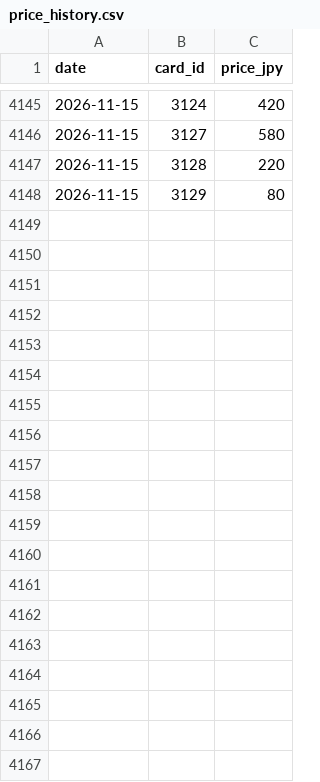
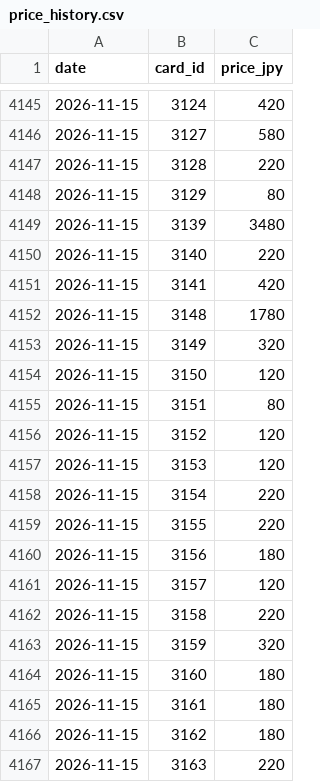
Before and after one commit to GokaiGoblin/oshi_collect, a CSV file: data/price_history.csv, drawn as a sheet; only a part is shown, gaps mark what is left out; the diff covers the shown part only; the diff names each change by its address in the sheet, - before the commit and + after, or states it on an @@ line.

Commit message:
Weekly prices 2026-11-15

```diff
--- a/data/price_history.csv
+++ b/data/price_history.csv
+row 4149: 2026-11-15 | 3139 | 3480
+row 4150: 2026-11-15 | 3140 | 220
+row 4151: 2026-11-15 | 3141 | 420
+row 4152: 2026-11-15 | 3148 | 1780
+row 4153: 2026-11-15 | 3149 | 320
+row 4154: 2026-11-15 | 3150 | 120
+row 4155: 2026-11-15 | 3151 | 80
+row 4156: 2026-11-15 | 3152 | 120
+row 4157: 2026-11-15 | 3153 | 120
+row 4158: 2026-11-15 | 3154 | 220
+row 4159: 2026-11-15 | 3155 | 220
+row 4160: 2026-11-15 | 3156 | 180
+row 4161: 2026-11-15 | 3157 | 120
+row 4162: 2026-11-15 | 3158 | 220
+row 4163: 2026-11-15 | 3159 | 320
+row 4164: 2026-11-15 | 3160 | 180
+row 4165: 2026-11-15 | 3161 | 180
+row 4166: 2026-11-15 | 3162 | 180
+row 4167: 2026-11-15 | 3163 | 220
```
Also changed, not shown: 19 added rows elsewhere in this file, assets/holo_tcg_promos.csv.
